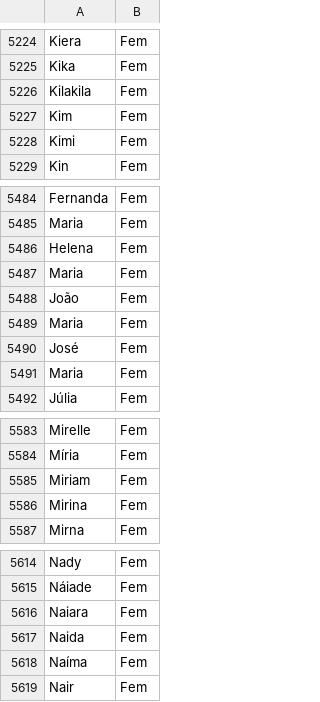
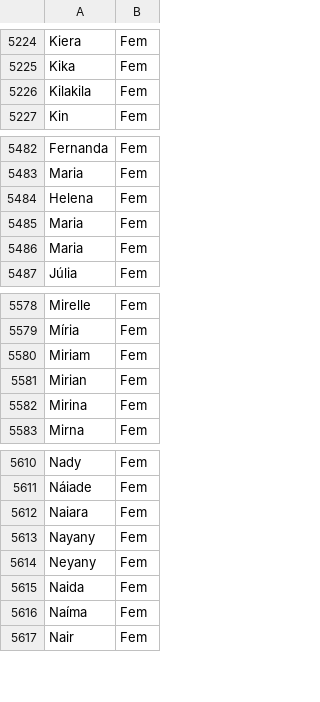
Before and after one commit to pintowar/guess-gender, a CSV file: poc/names.csv, drawn as a sheet; only a part is shown, gaps mark what is left out; removed rows and columns are numbered as before the commit, all else as after; the diff names each change by its address in the sheet, - before the commit and + after, or states it on an @@ line.

```diff
--- a/poc/names.csv
+++ b/poc/names.csv
-row 5227: Kim | Fem
-row 5228: Kimi | Fem
-row 5488: João | Fem
-row 5489: Maria | Fem
-row 5490: José | Fem
+row 5581: Mirian | Fem
+row 5613: Nayany | Fem
+row 5614: Neyany | Fem
```
Also changed, not shown: src/main/webapp/WEB-INF/names.csv, 1 other file.
